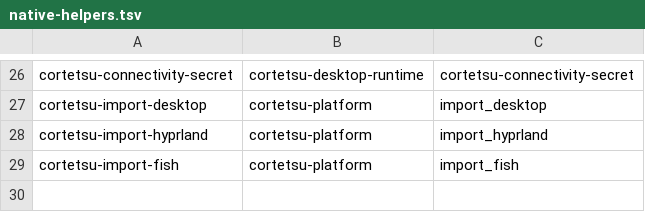
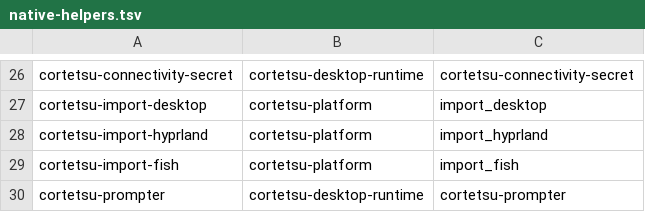
Before and after one commit to DilanRC/Cortetsu, a TSV file: cortetsu/native-helpers.tsv, drawn as a sheet; only a part is shown, gaps mark what is left out.

```diff
--- a/cortetsu/native-helpers.tsv
+++ b/cortetsu/native-helpers.tsv
@@ -29 +29,2 @@ cortetsu-import-hyprland	cortetsu-platform	import_hyprland
 cortetsu-import-fish	cortetsu-platform	import_fish
+cortetsu-prompter	cortetsu-desktop-runtime	cortetsu-prompter
```
Also changed, not shown: 21 other files.
